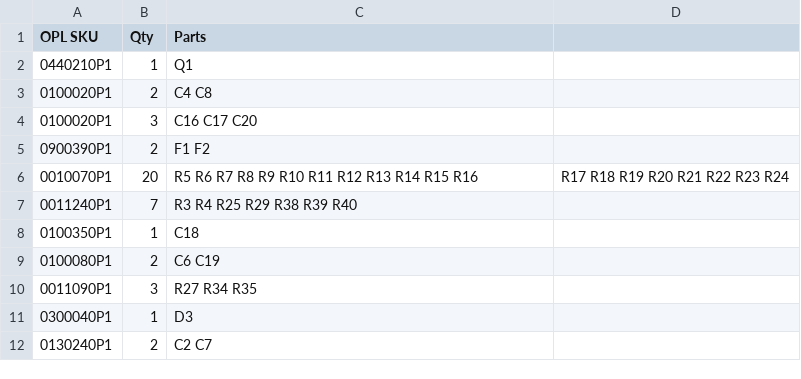
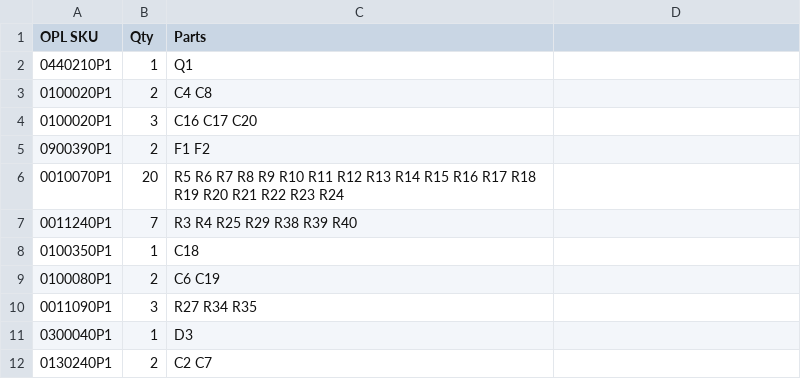
Before and after one commit to thewknd/Teensy3.xToArduinoR3, a CSV file: BOM_SEEEDSTUDIO_PCBA.csv, drawn as a sheet; only a part is shown.

Commit message:
Update BOM_SEEEDSTUDIO_PCBA.csv

```diff
--- a/BOM_SEEEDSTUDIO_PCBA.csv
+++ b/BOM_SEEEDSTUDIO_PCBA.csv
@@ -5,3 +5,3 @@ OPL SKU,Qty,Parts
 0900390P1,2,F1 F2
-0010070P1,20,R5 R6 R7 R8 R9 R10 R11 R12 R13 R14 R15 R16, R17 R18 R19 R20 R21 R22 R23 R24
+0010070P1,20,R5 R6 R7 R8 R9 R10 R11 R12 R13 R14 R15 R16 R17 R18 R19 R20 R21 R22 R23 R24
 0011240P1,7,R3 R4 R25 R29 R38 R39 R40
```
